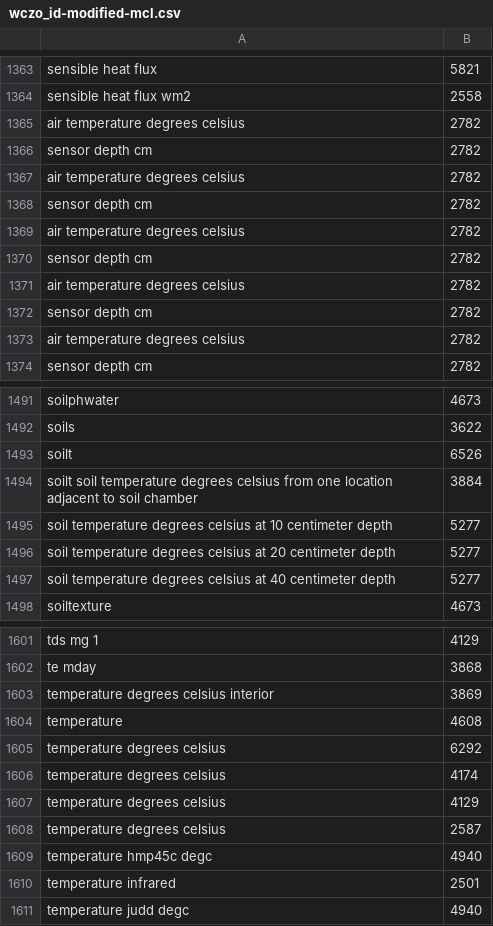
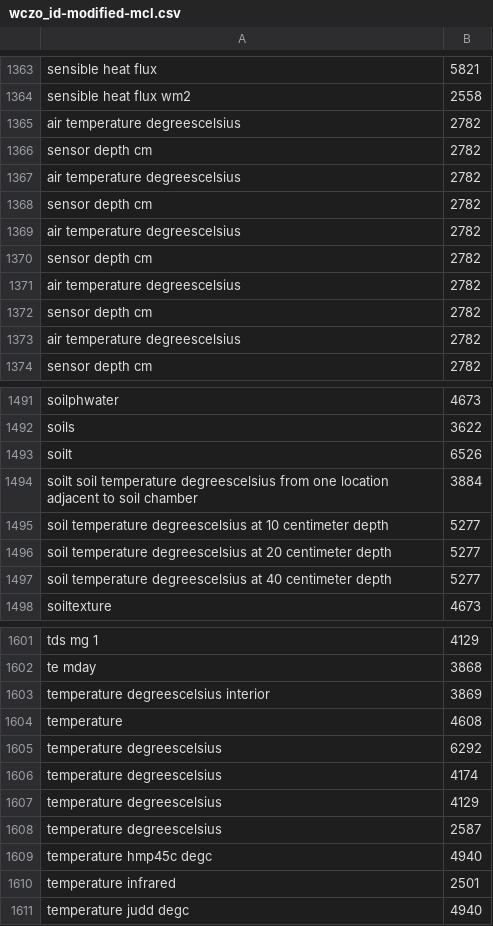
Before and after one commit to christian49/CZOshare, a CSV file: CZO_data_parsing/wczo_id-modified-mcl.csv, drawn as a sheet; only a part is shown, gaps mark what is left out; the diff covers the shown part only.

```diff
--- a/CZO_data_parsing/wczo_id-modified-mcl.csv
+++ b/CZO_data_parsing/wczo_id-modified-mcl.csv
@@ -1364,11 +1364,11 @@ sensible heat flux, 5821
 sensible heat flux wm2, 2558
-air temperature degrees celsius, 2782
+air temperature degreescelsius, 2782
 sensor depth cm, 2782
-air temperature degrees celsius, 2782
+air temperature degreescelsius, 2782
 sensor depth cm, 2782
-air temperature degrees celsius, 2782
+air temperature degreescelsius, 2782
 sensor depth cm, 2782
-air temperature degrees celsius, 2782
+air temperature degreescelsius, 2782
 sensor depth cm, 2782
-air temperature degrees celsius, 2782
+air temperature degreescelsius, 2782
 sensor depth cm, 2782
@@ -1493,6 +1493,6 @@ soils, 3622
 soilt, 6526
-soilt soil temperature degrees celsius from one location adjacent to soil chamber, 3884
-soil temperature degrees celsius at 10 centimeter depth, 5277
-soil temperature degrees celsius at 20 centimeter depth, 5277
-soil temperature degrees celsius at 40 centimeter depth, 5277
+soilt soil temperature degreescelsius from one location adjacent to soil chamber, 3884
+soil temperature degreescelsius at 10 centimeter depth, 5277
+soil temperature degreescelsius at 20 centimeter depth, 5277
+soil temperature degreescelsius at 40 centimeter depth, 5277
 soiltexture, 4673
@@ -1602,8 +1602,8 @@ tds mg 1, 4129
 te mday, 3868
-temperature degrees celsius interior, 3869
+temperature degreescelsius interior, 3869
 temperature, 4608
-temperature degrees celsius, 6292
-temperature degrees celsius, 4174
-temperature degrees celsius, 4129
-temperature degrees celsius, 2587
+temperature degreescelsius, 6292
+temperature degreescelsius, 4174
+temperature degreescelsius, 4129
+temperature degreescelsius, 2587
 temperature hmp45c degc, 4940
```
Also changed, not shown: 41 edited cells elsewhere in this file, CZO_data_parsing/open-refine-vars-disciplines.csv, 8 other files.
